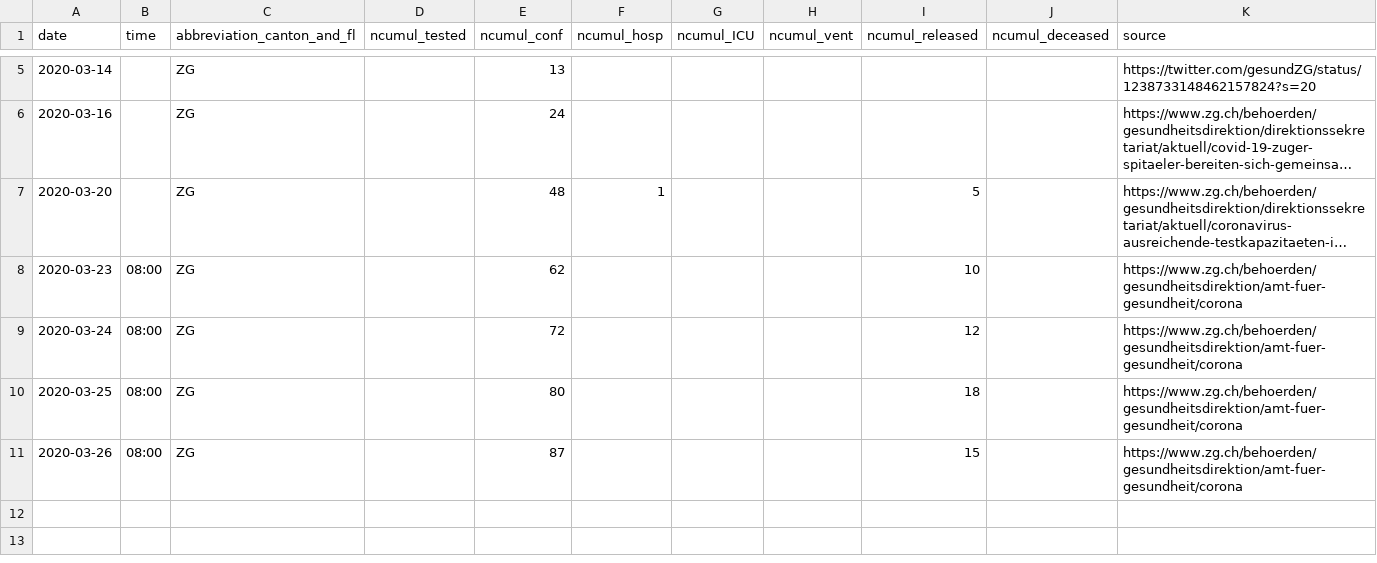
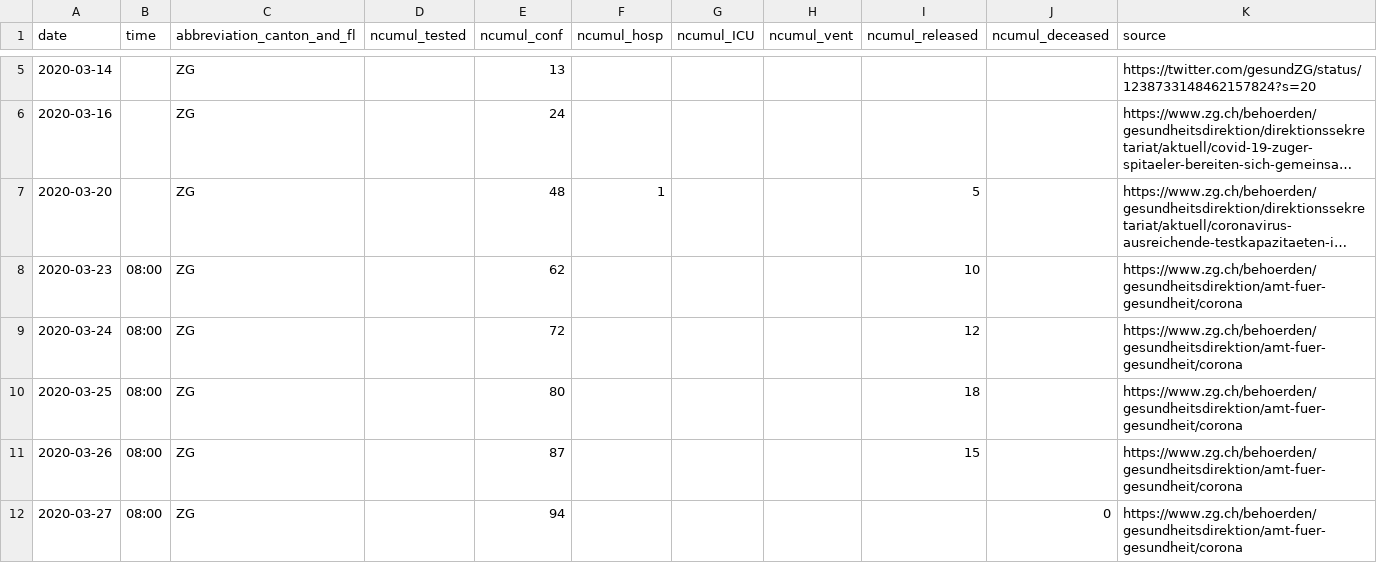
Before and after one commit to CorinneHuegli/covid_19, a CSV file: fallzahlen_kanton_total_csv/COVID19_Fallzahlen_Kanton_ZG_total.csv, drawn as a sheet; only a part is shown, gaps mark what is left out; long unchanged cells end in ….

```diff
--- a/fallzahlen_kanton_total_csv/COVID19_Fallzahlen_Kanton_ZG_total.csv
+++ b/fallzahlen_kanton_total_csv/COVID19_Fallzahlen_Kanton_ZG_total.csv
@@ -11 +11,2 @@ date,time,abbreviation_canton_and_fl,ncumul_tested,ncumul_conf,ncumul_hosp,ncumu
 2020-03-26,08:00,ZG,"",87,"","","",15,"",https://www.zg.ch/behoerden/gesundheitsdirektion/amt-fuer-gesundheit/corona
+2020-03-27,08:00,ZG,,94,,,,,0,https://www.zg.ch/behoerden/gesundheitsdirektion/amt-fuer-gesundheit/corona
```
